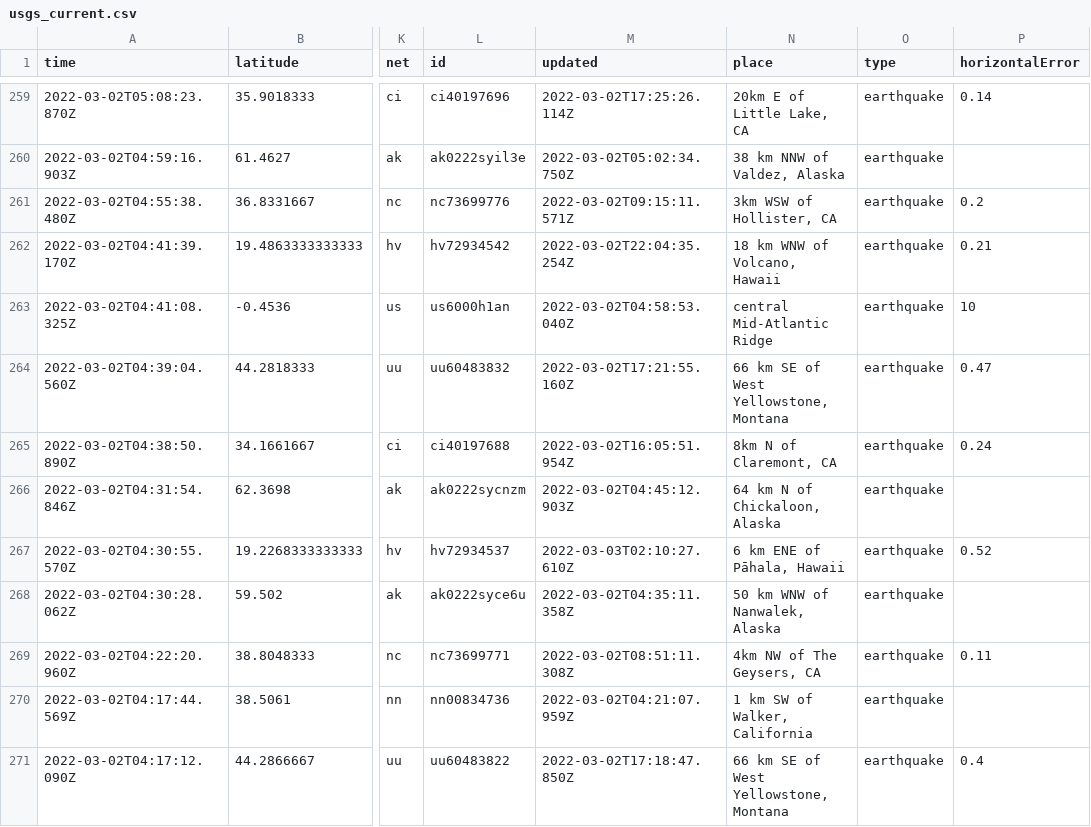
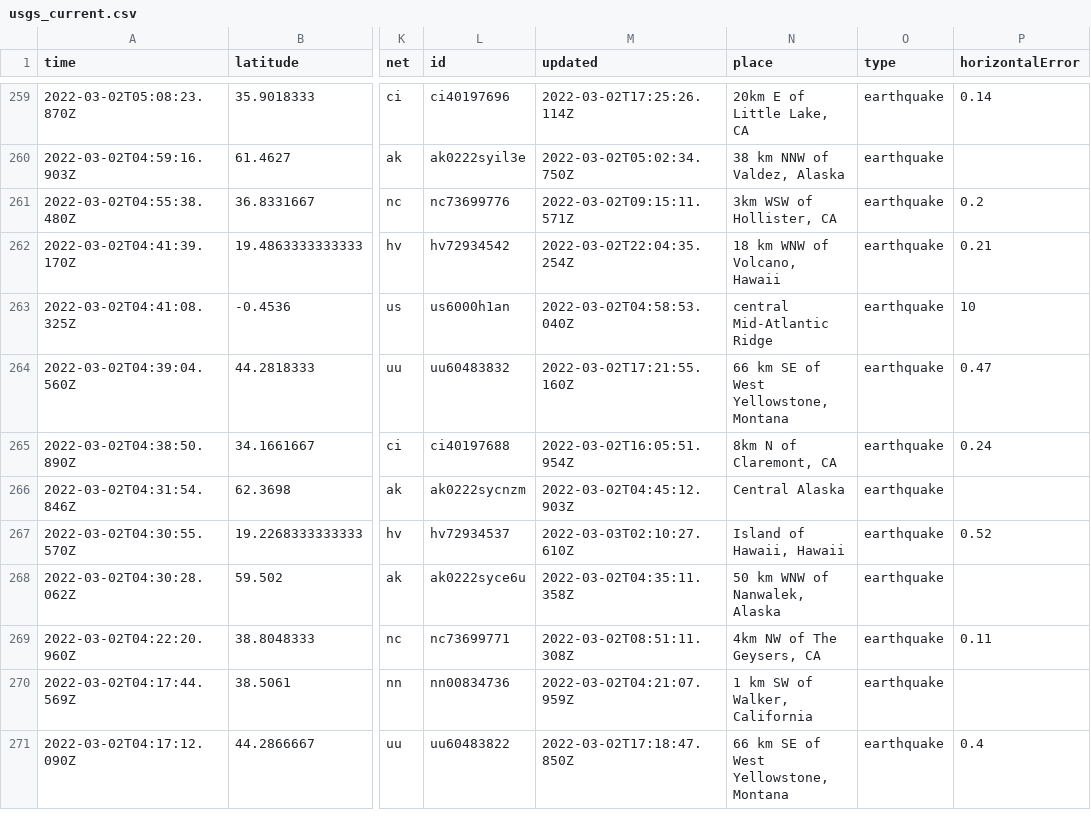
Before and after one commit to aadittambe/actions-pipeline, a CSV file: usgs_current.csv, drawn as a sheet; only a part is shown, gaps mark what is left out; the diff covers the shown part only; the diff names each change by its address in the sheet, - before the commit and + after, or states it on an @@ line.

```diff
--- a/usgs_current.csv
+++ b/usgs_current.csv
-N266 (place): 64 km N of Chickaloon, Alaska
+N266 (place): Central Alaska
-N267 (place): 6 km ENE of Pāhala, Hawaii
+N267 (place): Island of Hawaii, Hawaii
```
Also changed, not shown: 1 added row, 2 removed rows and 13 edited cells elsewhere in this file.
